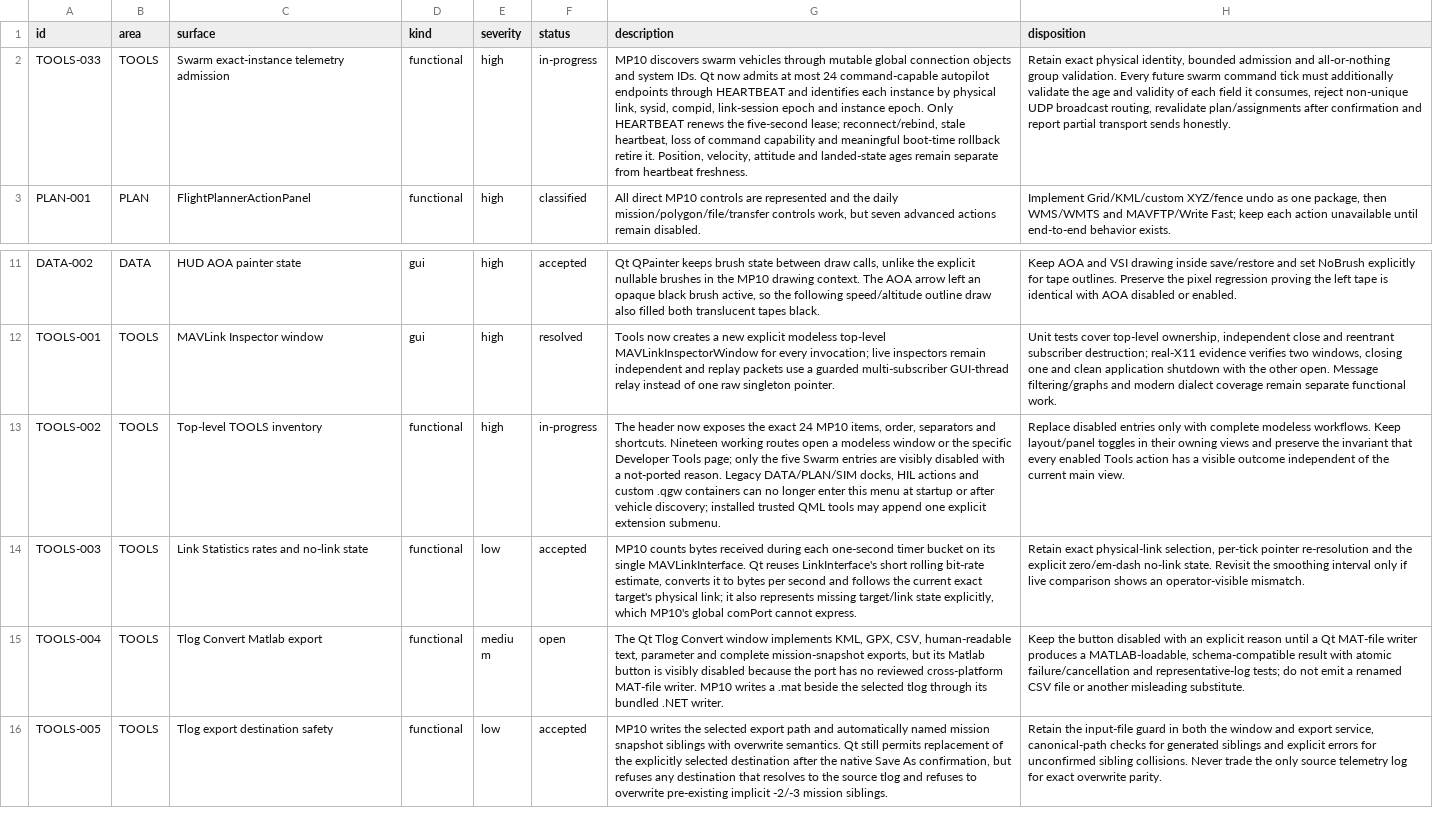
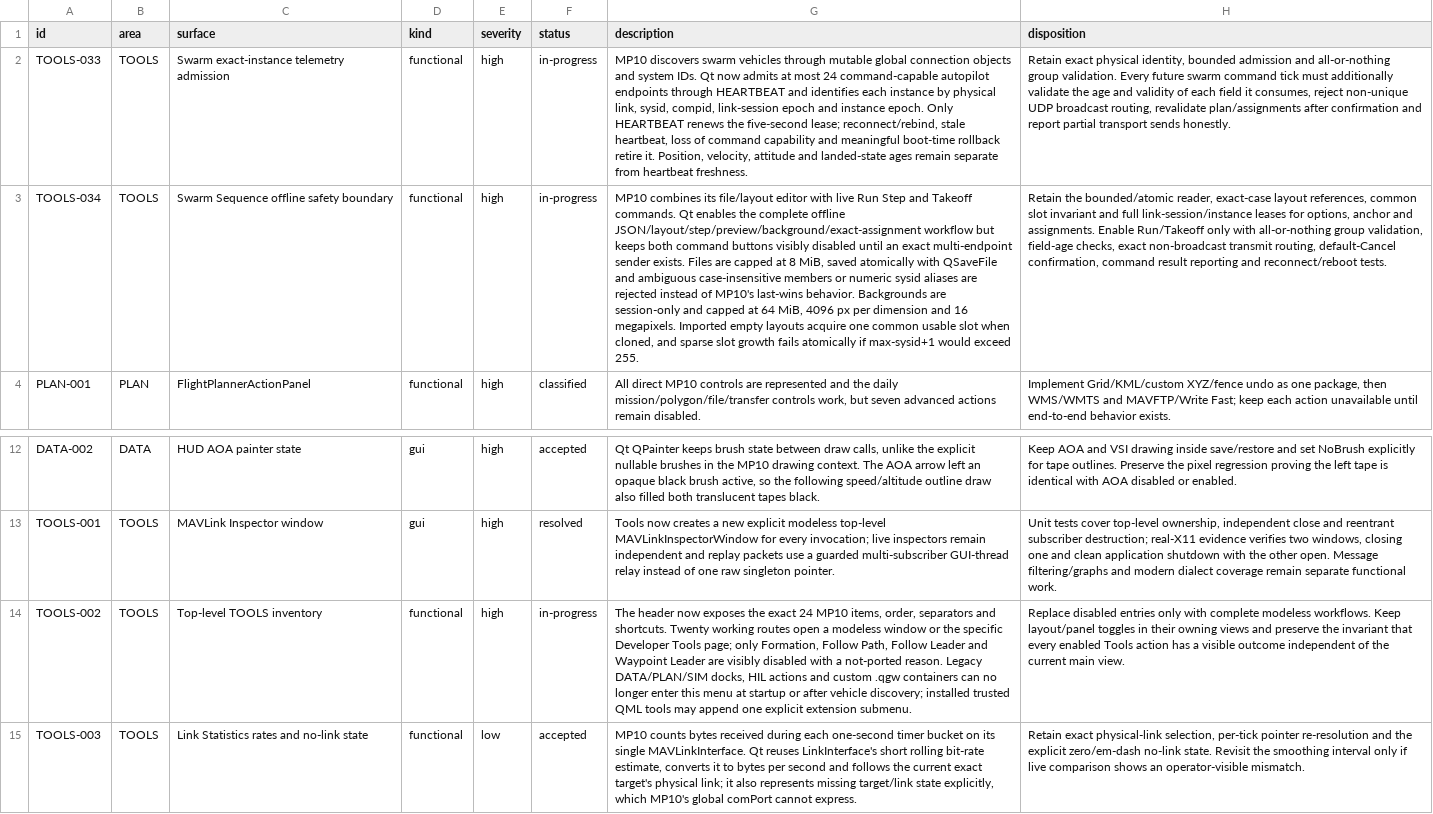
Before and after one commit to Rouniy/apm_planner, a TSV file: docs/porting/PORTING_DEVIATIONS.tsv, drawn as a sheet; only a part is shown, gaps mark what is left out; the shorter side is filled out with more unchanged rows; addresses are those after the commit; the diff names each change by its address in the sheet, - before the commit and + after, or states it on an @@ line.

Commit message:
feat: port swarm sequence layout editor

```diff
--- a/docs/porting/PORTING_DEVIATIONS.tsv
+++ b/docs/porting/PORTING_DEVIATIONS.tsv
+row 3: TOOLS-034 | TOOLS | Swarm Sequence offline safety boundary | functional | high | in-progress | MP10 combines its file/layout editor with live Run Step and Takeoff commands. Qt enables the complete offline JSON/layout/step/preview/background/exact-assignment workflow but keeps both command buttons visibly disabled until an exact multi-endpoint sender exists. Files are capped at 8 MiB, saved atomically with QSaveFile and ambiguous case-insensitive members or numeric sysid aliases are rejected instead of MP10's last-wins behavior. Backgrounds are session-only and capped at 64 MiB, 4096 px per dimension and 16 megapixels. Imported empty layouts acquire one common usable slot when cloned, and sparse slot growth fails atomically if max-sysid+1 would exceed 255. | Retain the bounded/atomic reader, exact-case layout references, common slot invariant and full link-session/instance leases for options, anchor and assignments. Enable Run/Takeoff only with all-or-nothing group validation, field-age checks, exact non-broadcast transmit routing, default-Cancel confirmation, command result reporting and reconnect/reboot tests.
-G14 (description): …and shortcuts. Nineteen working routes open a modeless window or the specific Developer Tools page; only the five Swarm entries are visibly…
+G14 (description): …and shortcuts. Twenty working routes open a modeless window or the specific Developer Tools page; only Formation, Follow Path, Follow Leader and Waypoint Leader are visibly…
```
Also changed, not shown: docs/porting/MISSION_PLANNER_SCREEN_PARITY.tsv, 15 other files.
